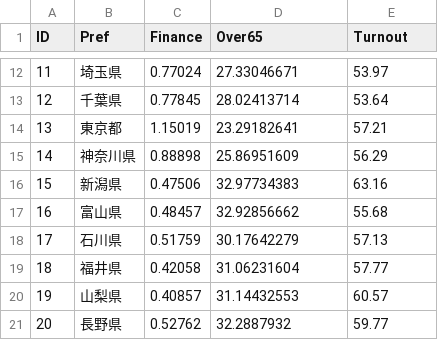
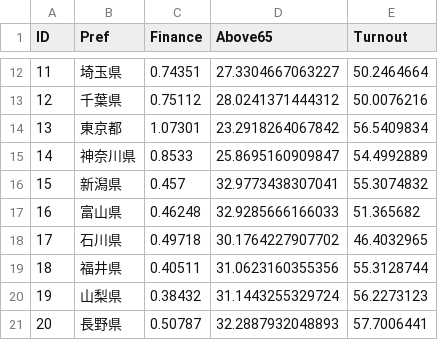
Before and after one commit to JaehyunSong/r4ps, a CSV file: slides/micro/Data/BuildingData.csv, drawn as a sheet; only a part is shown, gaps mark what is left out; the diff covers the shown part only.

```diff
--- a/slides/micro/Data/BuildingData.csv
+++ b/slides/micro/Data/BuildingData.csv
@@ -1 +1 @@
-ID,Pref,Finance,Over65,Turnout
+ID,Pref,Finance,Above65,Turnout
@@ -12,10 +12,10 @@ ID,Pref,Finance,Over65,Turnout
-11,埼玉県,0.77024,27.33046671,53.97
-12,千葉県,0.77845,28.02413714,53.64
-13,東京都,1.15019,23.29182641,57.21
-14,神奈川県,0.88898,25.86951609,56.29
-15,新潟県,0.47506,32.97734383,63.16
-16,富山県,0.48457,32.92856662,55.68
-17,石川県,0.51759,30.17642279,57.13
-18,福井県,0.42058,31.06231604,57.77
-19,山梨県,0.40857,31.14432553,60.57
-20,長野県,0.52762,32.2887932,59.77
+11,埼玉県,0.74351,27.3304667063227,50.2464664
+12,千葉県,0.75112,28.0241371444312,50.0076216
+13,東京都,1.07301,23.2918264067842,56.5409834
+14,神奈川県,0.8533,25.8695160909847,54.4992889
+15,新潟県,0.457,32.9773438307041,55.3074832
+16,富山県,0.46248,32.9285666166033,51.365682
+17,石川県,0.49718,30.1764227907702,46.4032965
+18,福井県,0.40511,31.0623160355356,55.3128744
+19,山梨県,0.38432,31.1443255329724,56.2273123
+20,長野県,0.50787,32.2887932048893,57.7006441
```
Also changed, not shown: 111 edited cells elsewhere in this file, 8 other files.
